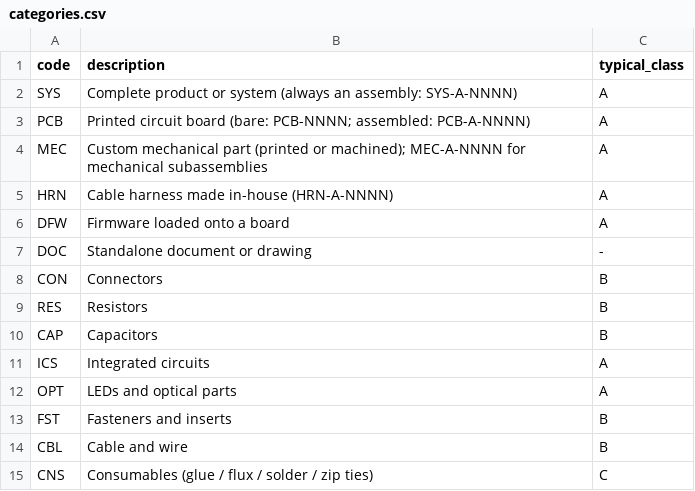
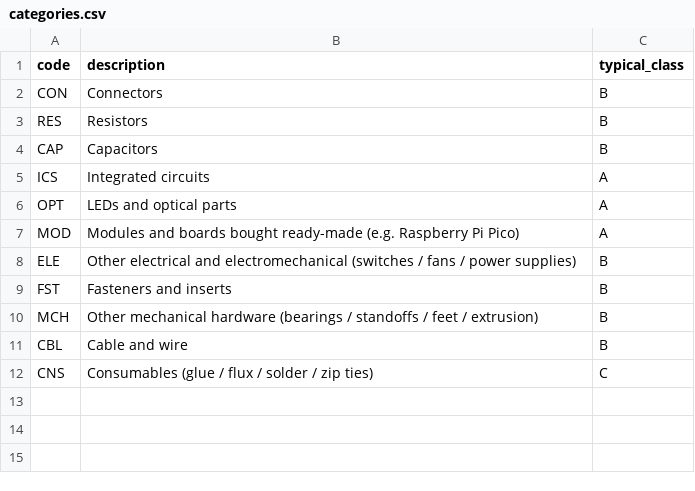
Before and after one commit to kelvinchow23/minimal-qms-ots-library, a CSV file: categories.csv, drawn as a sheet; removed rows and columns are numbered as before the commit, all else as after; the diff names each change by its address in the sheet, - before the commit and + after, or states it on an @@ line.

```diff
--- a/categories.csv
+++ b/categories.csv
-row 2: SYS | Complete product or system (always an assembly: SYS-A-NNNN) | A
-row 3: PCB | Printed circuit board (bare: PCB-NNNN; assembled: PCB-A-NNNN) | A
-row 4: MEC | Custom mechanical part (printed or machined); MEC-A-NNNN for mechanical subassemblies | A
-row 5: HRN | Cable harness made in-house (HRN-A-NNNN) | A
-row 6: DFW | Firmware loaded onto a board | A
-row 7: DOC | Standalone document or drawing | -
+row 7: MOD | Modules and boards bought ready-made (e.g. Raspberry Pi Pico) | A
+row 8: ELE | Other electrical and electromechanical (switches / fans / power supplies) | B
+row 10: MCH | Other mechanical hardware (bearings / standoffs / feet / extrusion) | B
```
Also changed, not shown: 10 other files.
